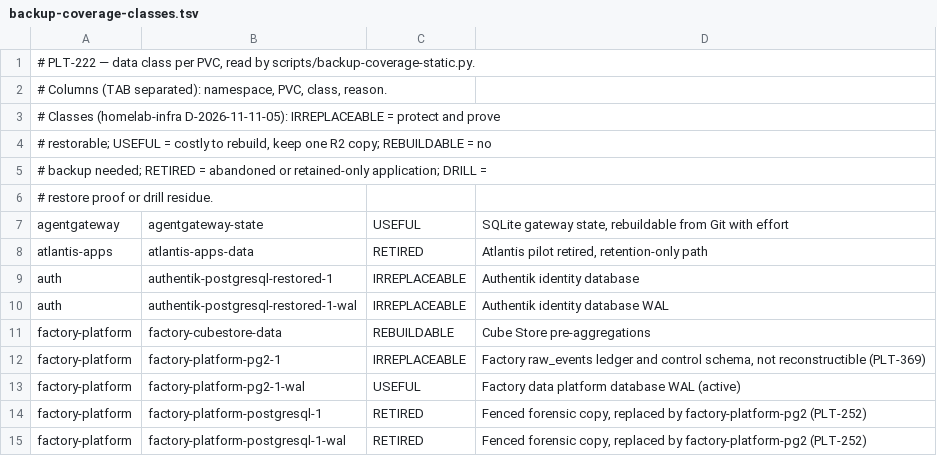
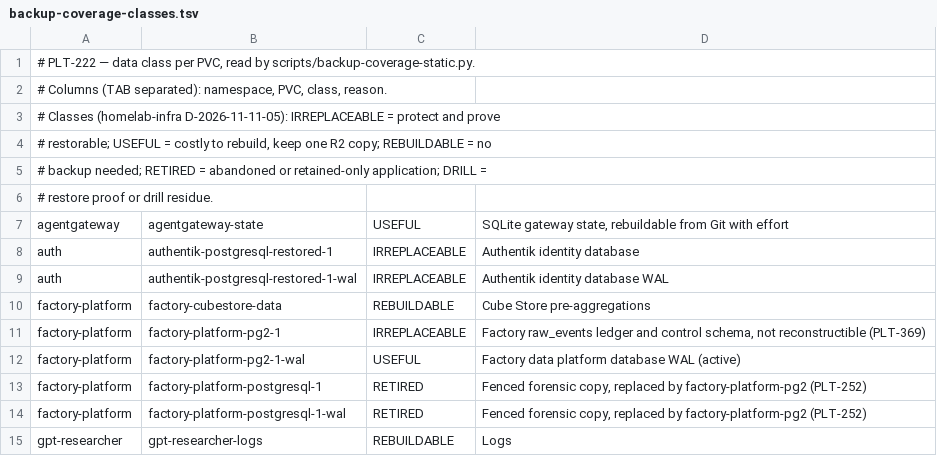
Before and after one commit to SmadjaPaul/kube-ops, a TSV file: docs/operations/backup-coverage-classes.tsv, drawn as a sheet; only a part is shown; the shorter side is filled out with more unchanged rows; the diff names each change by its address in the sheet, - before the commit and + after, or states it on an @@ line.

```diff
--- a/docs/operations/backup-coverage-classes.tsv
+++ b/docs/operations/backup-coverage-classes.tsv
-row 8: atlantis-apps | atlantis-apps-data | RETIRED | Atlantis pilot retired, retention-only path
```
Also changed, not shown: k8s/infrastructure/security/agent-operator/scope.tsv, 2 other files.
